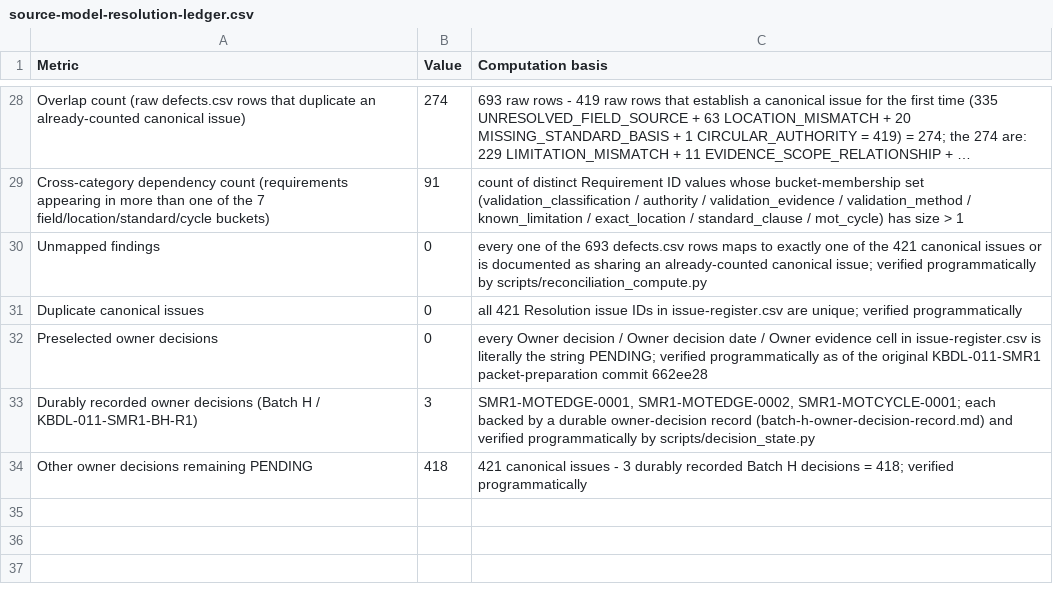
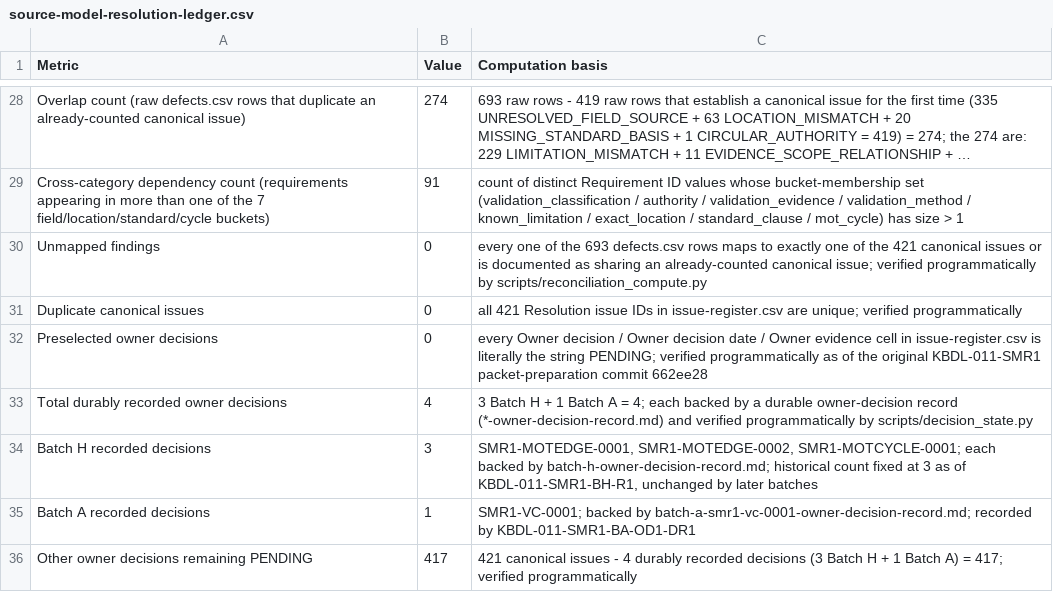
Before and after one commit to kbmanilla06/kbdl, a CSV file: docs/kbdl/evidence/kbdl-011-source-model-resolution/source-model-resolution-ledger.csv, drawn as a sheet; only a part is shown, gaps mark what is left out; long unchanged cells end in ….

```diff
--- a/docs/kbdl/evidence/kbdl-011-source-model-resolution/source-model-resolution-ledger.csv
+++ b/docs/kbdl/evidence/kbdl-011-source-model-resolution/source-model-resolution-ledger.csv
@@ -32,3 +32,5 @@ Duplicate canonical issues,0,"all 421 Resolution issue IDs in issue-register.csv
 Preselected owner decisions,0,"every Owner decision / Owner decision date / Owner evidence cell in issue-register.csv is literally the string PENDING; verified programmatically as of the original KBDL-011-SMR1 packet-preparation commit 662ee28"
-Durably recorded owner decisions (Batch H / KBDL-011-SMR1-BH-R1),3,"SMR1-MOTEDGE-0001, SMR1-MOTEDGE-0002, SMR1-MOTCYCLE-0001; each backed by a durable owner-decision record (batch-h-owner-decision-record.md) and verified programmatically by scripts/decision_state.py"
-Other owner decisions remaining PENDING,418,"421 canonical issues - 3 durably recorded Batch H decisions = 418; verified programmatically"
+Total durably recorded owner decisions,4,"3 Batch H + 1 Batch A = 4; each backed by a durable owner-decision record (*-owner-decision-record.md) and verified programmatically by scripts/decision_state.py"
+Batch H recorded decisions,3,"SMR1-MOTEDGE-0001, SMR1-MOTEDGE-0002, SMR1-MOTCYCLE-0001; each backed by batch-h-owner-decision-record.md; historical count fixed at 3 as of KBDL-011-SMR1-BH-R1, unchanged by later batches"
+Batch A recorded decisions,1,"SMR1-VC-0001; backed by batch-a-smr1-vc-0001-owner-decision-record.md; recorded by KBDL-011-SMR1-BA-OD1-DR1"
+Other owner decisions remaining PENDING,417,"421 canonical issues - 4 durably recorded decisions (3 Batch H + 1 Batch A) = 417; verified programmatically"
```
Also changed, not shown: docs/kbdl/evidence/kbdl-011-source-model-resolution/evidence-inventory.csv, docs/kbdl/evidence/kbdl-011-source-model-resolution/issue-register.csv, 10 other files.
